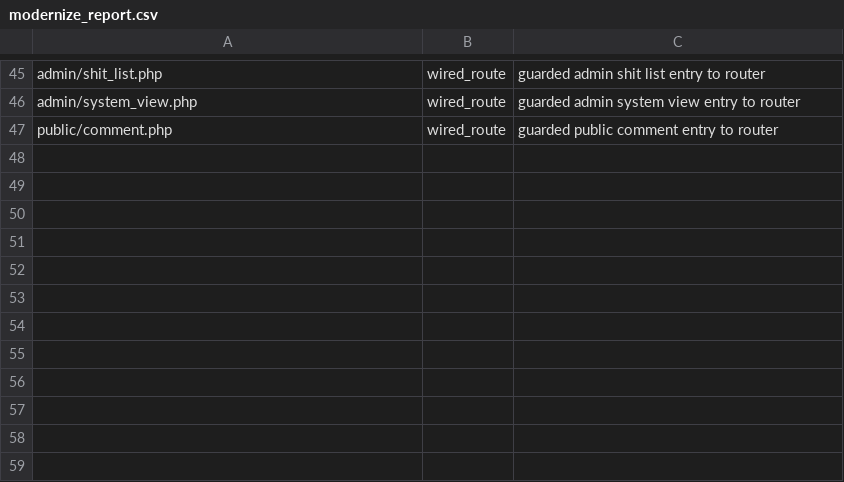
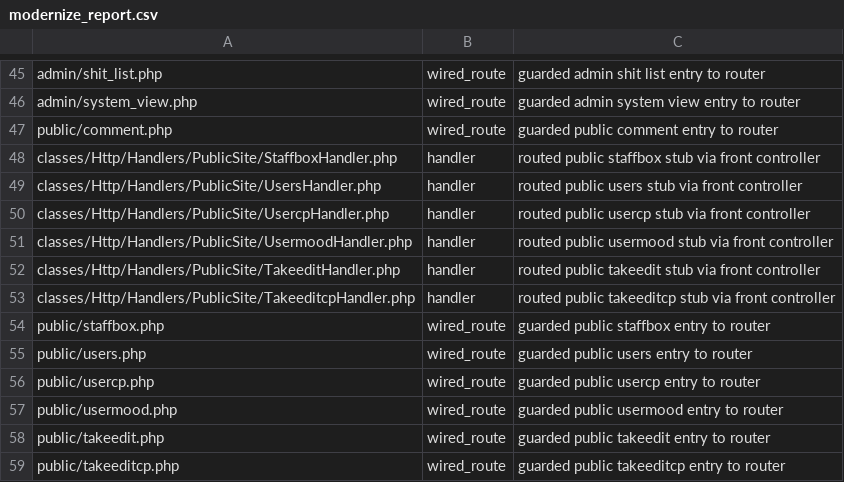
Before and after one commit to trackerone/Pu-239, a CSV file: tools/modernize_report.csv, drawn as a sheet; only a part is shown, gaps mark what is left out.

Commit message:
feat(http): front controller + router + middleware (batch offset=20) (#242)

```diff
--- a/tools/modernize_report.csv
+++ b/tools/modernize_report.csv
@@ -47 +47,13 @@ admin/system_view.php,wired_route,guarded admin system view entry to router
 public/comment.php,wired_route,guarded public comment entry to router
+classes/Http/Handlers/PublicSite/StaffboxHandler.php,handler,routed public staffbox stub via front controller
+classes/Http/Handlers/PublicSite/UsersHandler.php,handler,routed public users stub via front controller
+classes/Http/Handlers/PublicSite/UsercpHandler.php,handler,routed public usercp stub via front controller
+classes/Http/Handlers/PublicSite/UsermoodHandler.php,handler,routed public usermood stub via front controller
+classes/Http/Handlers/PublicSite/TakeeditHandler.php,handler,routed public takeedit stub via front controller
+classes/Http/Handlers/PublicSite/TakeeditcpHandler.php,handler,routed public takeeditcp stub via front controller
+public/staffbox.php,wired_route,guarded public staffbox entry to router
+public/users.php,wired_route,guarded public users entry to router
+public/usercp.php,wired_route,guarded public usercp entry to router
+public/usermood.php,wired_route,guarded public usermood entry to router
+public/takeedit.php,wired_route,guarded public takeedit entry to router
+public/takeeditcp.php,wired_route,guarded public takeeditcp entry to router
```
Also changed, not shown: 24 other files.
